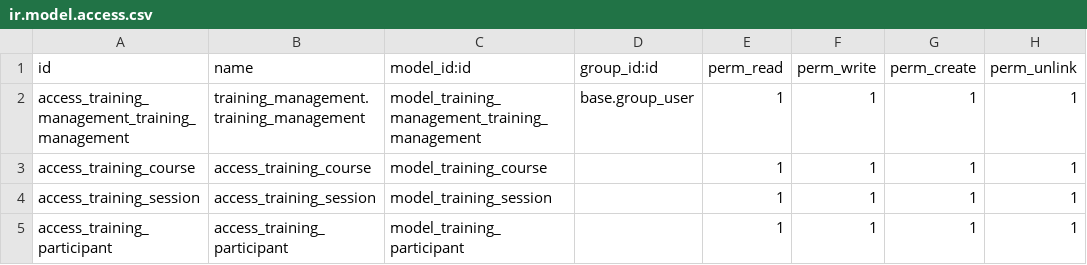
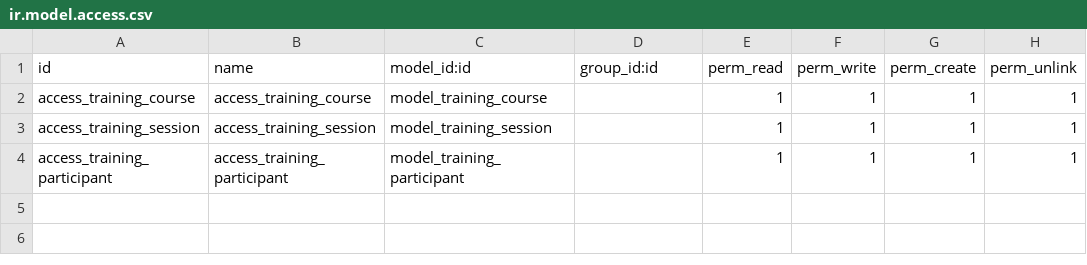
Before and after one commit to henocn/odoo_training_management, a CSV file: security/ir.model.access.csv, drawn as a sheet.

```diff
--- a/security/ir.model.access.csv
+++ b/security/ir.model.access.csv
@@ -1,3 +1,2 @@
 id,name,model_id:id,group_id:id,perm_read,perm_write,perm_create,perm_unlink
-access_training_management_training_management,training_management.training_management,model_training_management_training_management,base.group_user,1,1,1,1
 access_training_course,access_training_course,model_training_course,,1,1,1,1
```
Also changed, not shown: 5 other files.
